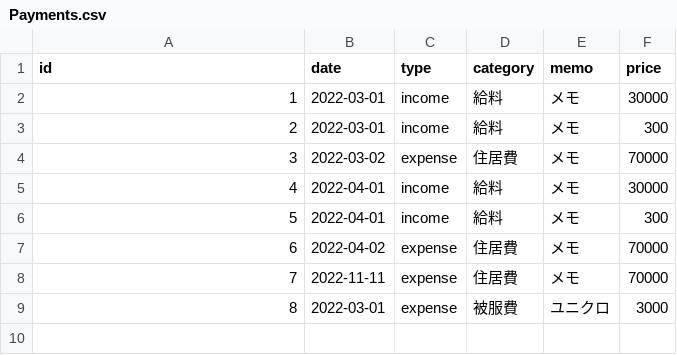
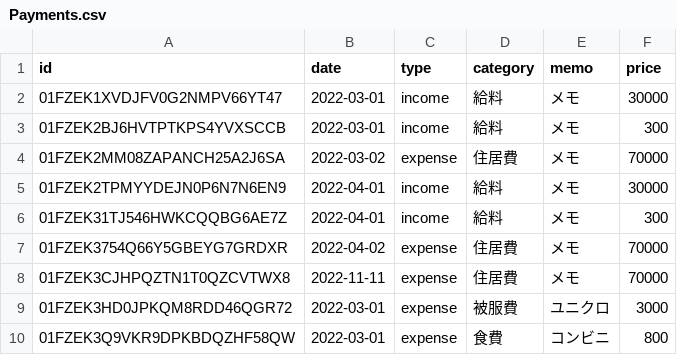
Before and after one commit to t-takumi-h/React_Househole_Account_Book, a CSV file: app/public/Payments.csv, drawn as a sheet.

```diff
--- a/app/public/Payments.csv
+++ b/app/public/Payments.csv
@@ -1,9 +1,10 @@
 id,date,type,category,memo,price
-1,2022-03-01,income,給料,メモ,30000
-2,2022-03-01,income,給料,メモ,300
-3,2022-03-02,expense,住居費,メモ,70000
-4,2022-04-01,income,給料,メモ,30000
-5,2022-04-01,income,給料,メモ,300
-6,2022-04-02,expense,住居費,メモ,70000
-7,2022-11-11,expense,住居費,メモ,70000
-8,2022-03-01,expense,被服費,ユニクロ,3000
+01FZEK1XVDJFV0G2NMPV66YT47,2022-03-01,income,給料,メモ,30000
+01FZEK2BJ6HVTPTKPS4YVXSCCB,2022-03-01,income,給料,メモ,300
+01FZEK2MM08ZAPANCH25A2J6SA,2022-03-02,expense,住居費,メモ,70000
+01FZEK2TPMYYDEJN0P6N7N6EN9,2022-04-01,income,給料,メモ,30000
+01FZEK31TJ546HWKCQQBG6AE7Z,2022-04-01,income,給料,メモ,300
+01FZEK3754Q66Y5GBEYG7GRDXR,2022-04-02,expense,住居費,メモ,70000
+01FZEK3CJHPQZTN1T0QZCVTWX8,2022-11-11,expense,住居費,メモ,70000
+01FZEK3HD0JPKQM8RDD46QGR72,2022-03-01,expense,被服費,ユニクロ,3000
+01FZEK3Q9VKR9DPKBDQZHF58QW,2022-03-01,expense,食費,コンビニ,800
```
Also changed, not shown: 5 other files.
